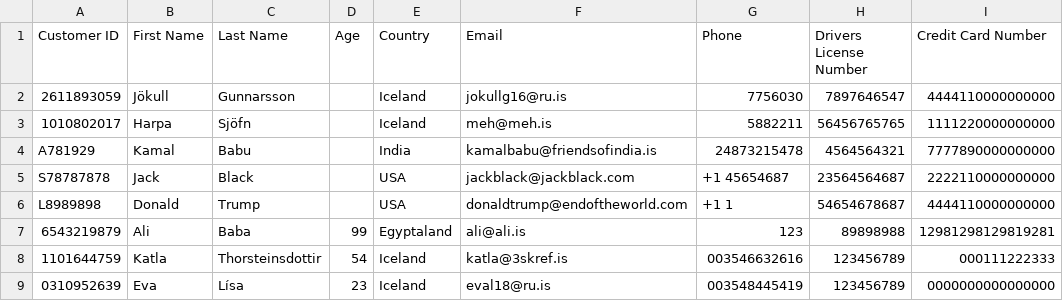
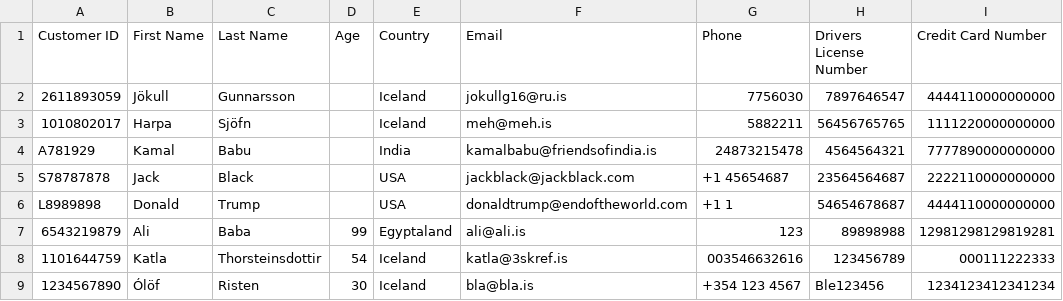
Before and after one commit to evalisv/verklegt1-2018, a CSV file: Car_rental/Data/customers.csv, drawn as a sheet.

```diff
--- a/Car_rental/Data/customers.csv
+++ b/Car_rental/Data/customers.csv
@@ -8,2 +8,2 @@ L8989898,Donald,Trump,,USA,donaldtrump@endoftheworld.com,+1 1,54654678687,444411
 1101644759,Katla,Thorsteinsdottir,54,Iceland,katla@3skref.is,003546632616,123456789,000111222333
-0310952639,Eva,Lísa,23,Iceland,eval18@ru.is,003548445419,123456789,0000000000000000
+1234567890,Ólöf,Risten,30,Iceland,bla@bla.is,+354 123 4567,Ble123456,1234123412341234
```
Also changed, not shown: Car_rental/Data/cars.csv.
